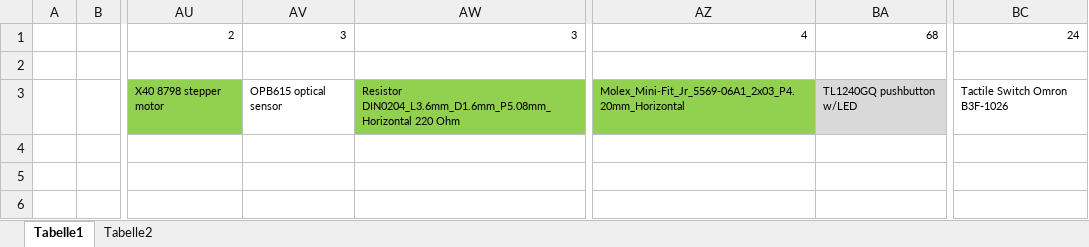
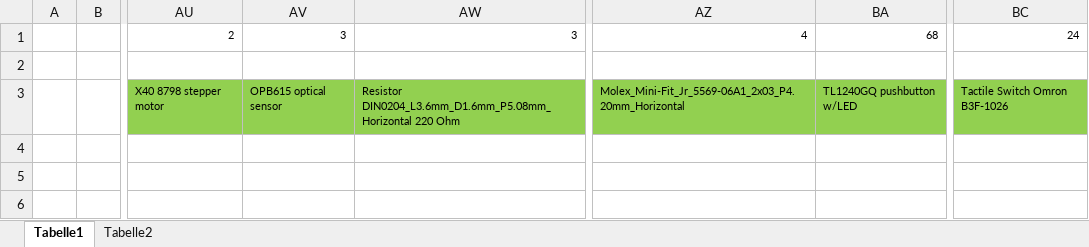
Before and after one commit to Der-Rusti/OpenHornet-metric, an Excel workbook: Metric Modifications/OH_PCB_shopping_Higgins_2023-03-23.xlsx, sheet Tabelle1, drawn as a sheet; only a part is shown, gaps mark what is left out; values as stored, in another font and other column widths than the file's, no borders; the diff names each change by its address in the sheet, - before the commit and + after, or states it on an @@ line.

```diff
--- a/Metric Modifications/OH_PCB_shopping_Higgins_2023-03-23.xlsx (sheet Tabelle1)
+++ b/Metric Modifications/OH_PCB_shopping_Higgins_2023-03-23.xlsx (sheet Tabelle1)
-AV3 fill: none
+AV3 fill: #92D050
-BA3 fill: #D9D9D9
+BA3 fill: #92D050
-BC3 fill: none
+BC3 fill: #92D050
```
Also changed, not shown: 5 other files.
